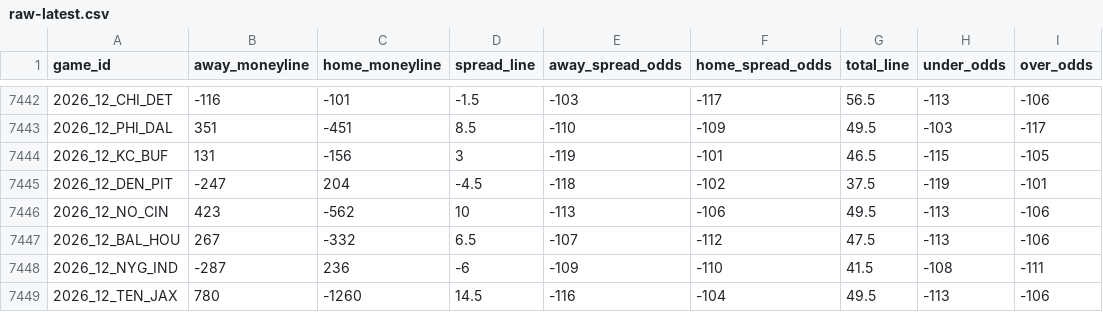
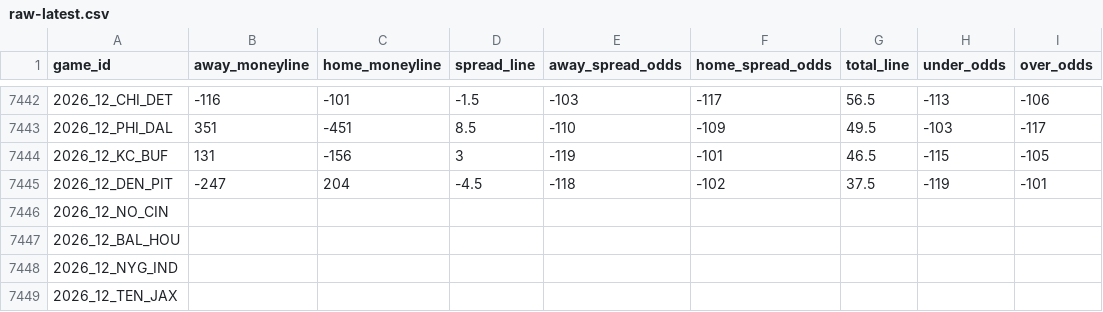
Before and after one commit to Lolindhir/fantasy-app, a CSV file: data-source/providers/nflverse/schedule-odds/raw-latest.csv, drawn as a sheet; only a part is shown, gaps mark what is left out; the diff covers the shown part only.

```diff
--- a/data-source/providers/nflverse/schedule-odds/raw-latest.csv
+++ b/data-source/providers/nflverse/schedule-odds/raw-latest.csv
@@ -7445,5 +7445,5 @@ game_id,away_moneyline,home_moneyline,spread_line,away_spread_odds,home_spread_o
 2026_12_DEN_PIT,-247,204,-4.5,-118,-102,37.5,-119,-101
-2026_12_NO_CIN,423,-562,10,-113,-106,49.5,-113,-106
-2026_12_BAL_HOU,267,-332,6.5,-107,-112,47.5,-113,-106
-2026_12_NYG_IND,-287,236,-6,-109,-110,41.5,-108,-111
-2026_12_TEN_JAX,780,-1260,14.5,-116,-104,49.5,-113,-106
+2026_12_NO_CIN,,,,,,,,
+2026_12_BAL_HOU,,,,,,,,
+2026_12_NYG_IND,,,,,,,,
+2026_12_TEN_JAX,,,,,,,,
```
Also changed, not shown: 56 edited cells elsewhere in this file, 1 other file.
